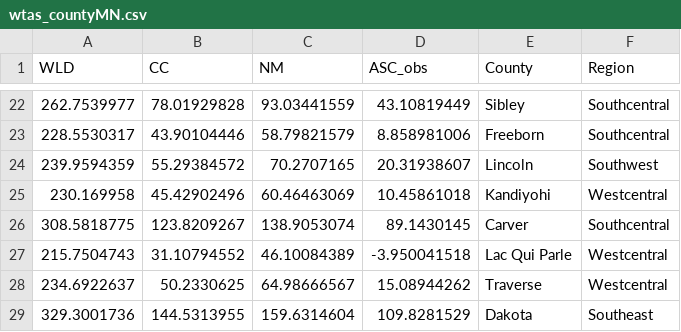
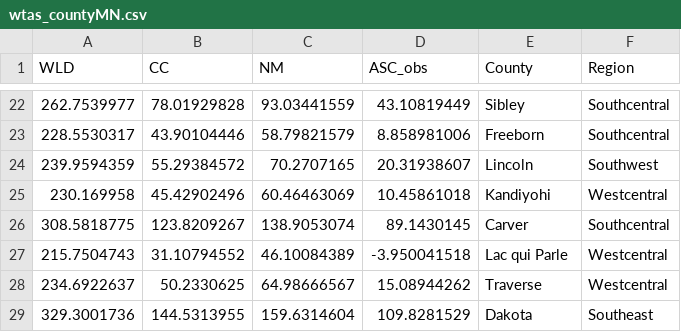
Before and after one commit to ellelang/DCM, a CSV file: data/wtas_countyMN.csv, drawn as a sheet; only a part is shown, gaps mark what is left out.

```diff
--- a/data/wtas_countyMN.csv
+++ b/data/wtas_countyMN.csv
@@ -26,3 +26,3 @@ WLD,CC,NM,ASC_obs,County,Region
 308.5818775,123.8209267,138.9053074,89.1430145,Carver,Southcentral
-215.7504743,31.10794552,46.10084389,-3.950041518,Lac Qui Parle,Westcentral
+215.7504743,31.10794552,46.10084389,-3.950041518,Lac qui Parle,Westcentral
 234.6922637,50.2330625,64.98666567,15.08944262,Traverse,Westcentral
```
Also changed, not shown: data/cost_region1027.csv, data/county_others.csv, 4 other files.
